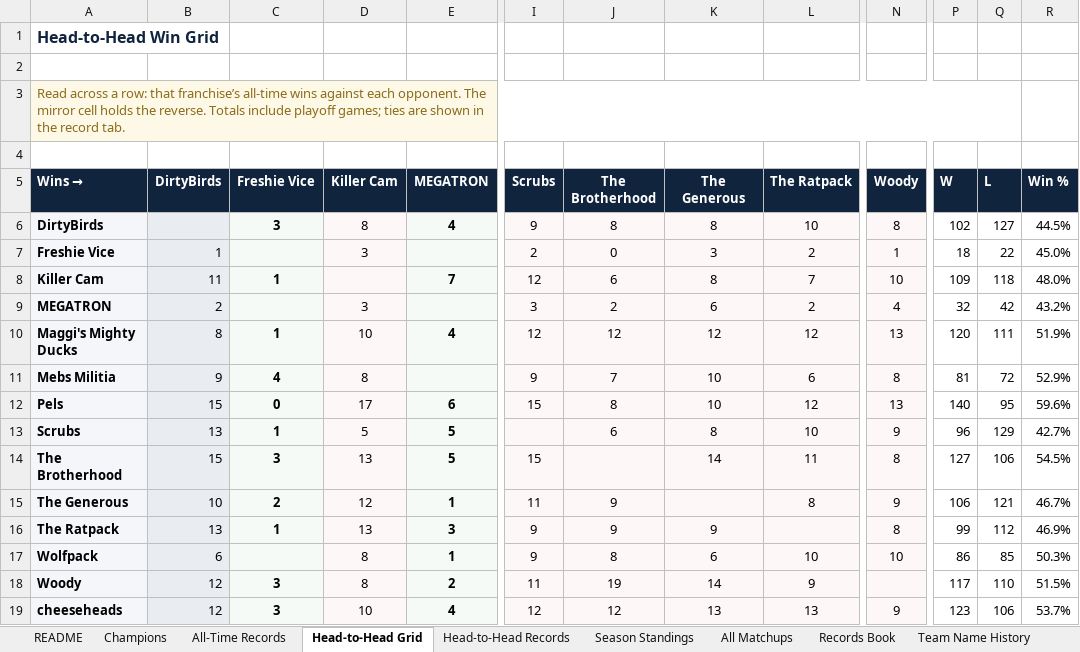
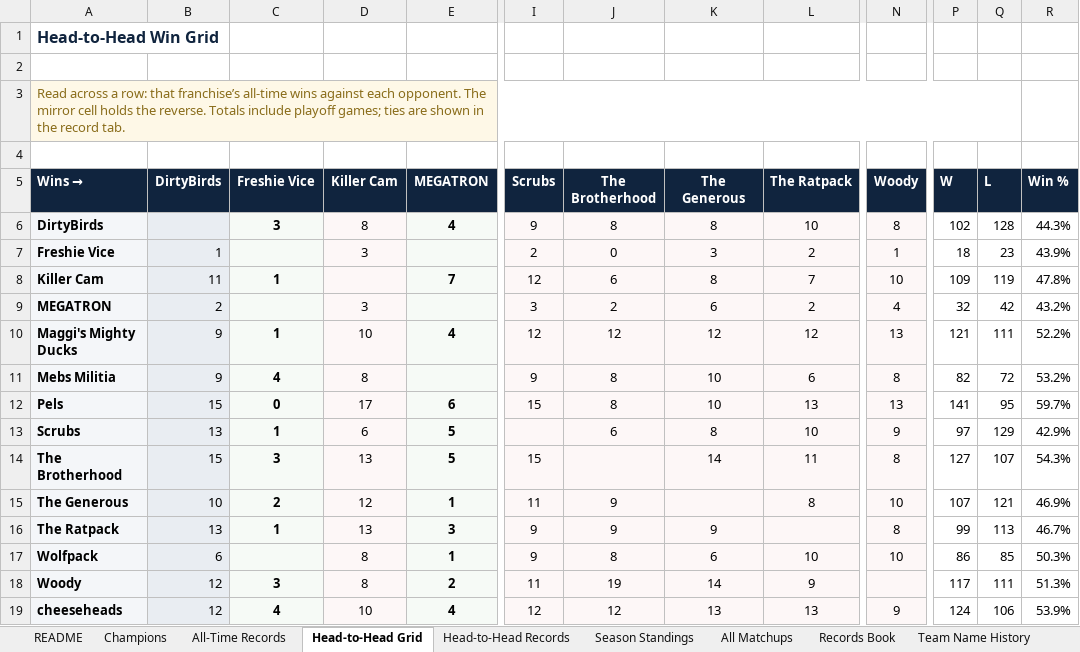
Before and after one commit to mebs1992/nfl-fantasy-dashboard, an Excel workbook: sleeper/output/Sunday_Club_League_History.xlsx, sheet Head-to-Head Grid, drawn as a sheet; only a part is shown, gaps mark what is left out; values as stored, in another font and other column widths than the file's, no borders; the diff names each change by its address in the sheet, - before the commit and + after, or states it on an @@ line.

```diff
--- a/sleeper/output/Sunday_Club_League_History.xlsx (sheet Head-to-Head Grid)
+++ b/sleeper/output/Sunday_Club_League_History.xlsx (sheet Head-to-Head Grid)
-Q6 (L): 127
+Q6 (L): 128
-R6 (Win %): 44.5%
+R6 (Win %): 44.3%
-Q7 (L): 22
+Q7 (L): 23
-R7 (Win %): 45.0%
+R7 (Win %): 43.9%
-Q8 (L): 118
+Q8 (L): 119
-R8 (Win %): 48.0%
+R8 (Win %): 47.8%
-B10 (DirtyBirds): 8
+B10 (DirtyBirds): 9
-P10 (W): 120
+P10 (W): 121
-R10 (Win %): 51.9%
+R10 (Win %): 52.2%
-J11 (The Brotherhood): 7
+J11 (The Brotherhood): 8
-P11 (W): 81
+P11 (W): 82
-R11 (Win %): 52.9%
+R11 (Win %): 53.2%
-L12 (The Ratpack): 12
+L12 (The Ratpack): 13
-P12 (W): 140
+P12 (W): 141
-R12 (Win %): 59.6%
+R12 (Win %): 59.7%
-D13 (Killer Cam): 5
+D13 (Killer Cam): 6
-P13 (W): 96
+P13 (W): 97
-R13 (Win %): 42.7%
+R13 (Win %): 42.9%
-Q14 (L): 106
+Q14 (L): 107
-R14 (Win %): 54.5%
+R14 (Win %): 54.3%
-N15 (Woody): 9
+N15 (Woody): 10
-P15 (W): 106
+P15 (W): 107
-R15 (Win %): 46.7%
+R15 (Win %): 46.9%
-Q16 (L): 112
+Q16 (L): 113
-R16 (Win %): 46.9%
+R16 (Win %): 46.7%
-Q18 (L): 110
+Q18 (L): 111
-R18 (Win %): 51.5%
+R18 (Win %): 51.3%
-C19 (Freshie Vice): 3
+C19 (Freshie Vice): 4
-P19 (W): 123
+P19 (W): 124
-R19 (Win %): 53.7%
+R19 (Win %): 53.9%
```
Also changed, not shown: sheet Head-to-Head Records, sheet Season Standings, sheet All-Time Records, sheet All Matchups, sheet Records Book, sheet README, 1 more sheet, 14 other files.
